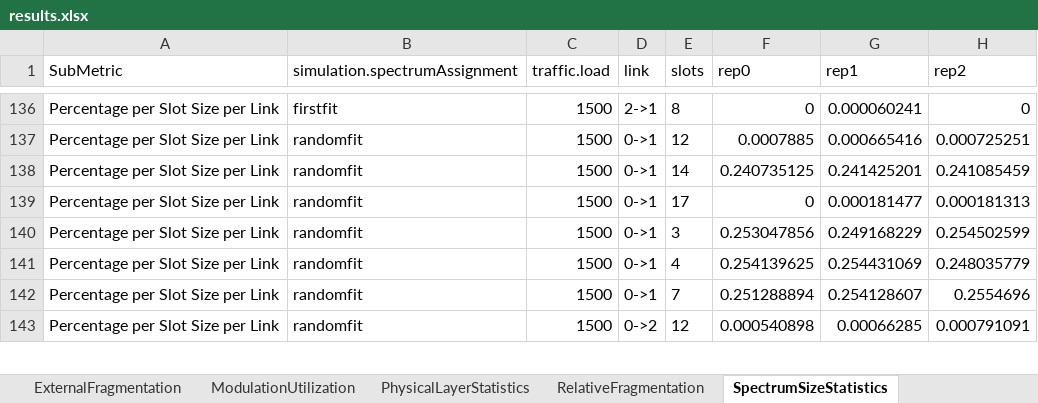
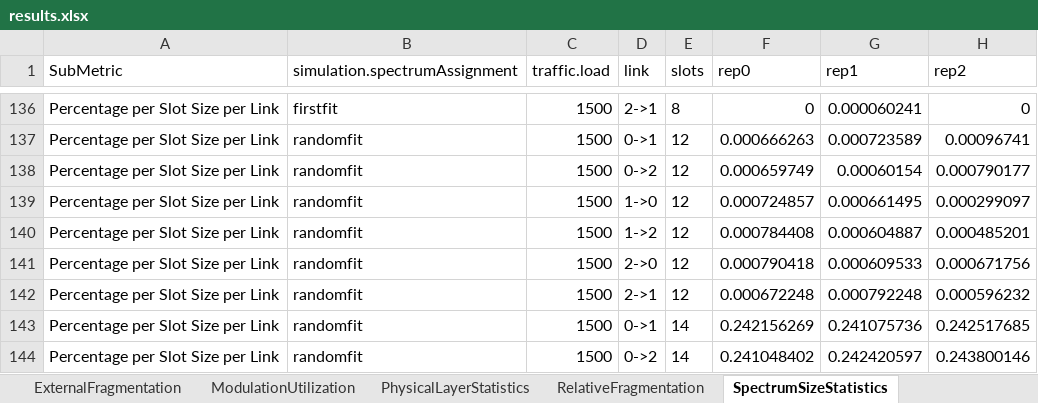
Before and after one commit to iallengabio/SNetS2, an Excel workbook: experiments/experiment01/results.xlsx, sheet SpectrumSizeStatistics, drawn as a sheet; only a part is shown, gaps mark what is left out; values as stored, in another font and other column widths than the file's, no borders; addresses are those after the commit; the diff covers the shown part only; the diff names each change by its address in the sheet, - before the commit and + after, or states it on an @@ line.

```diff
--- a/experiments/experiment01/results.xlsx (sheet SpectrumSizeStatistics)
+++ b/experiments/experiment01/results.xlsx (sheet SpectrumSizeStatistics)
-F137 (rep0): 0.0007885
+F137 (rep0): 0.000666263
-G137 (rep1): 0.000665416
+G137 (rep1): 0.000723589
-H137 (rep2): 0.000725251
+H137 (rep2): 0.00096741
+row 138: Percentage per Slot Size per Link | randomfit | 1500 | 0->2 | 12 | 0.000659749 | 0.00060154 | 0.000790177
-D139 (link): 0->1
+D139 (link): 1->0
-E139 (slots): 14
+E139 (slots): 12
-F139 (rep0): 0.240735125
+F139 (rep0): 0.000724857
-G139 (rep1): 0.241425201
+G139 (rep1): 0.000661495
-H139 (rep2): 0.241085459
+H139 (rep2): 0.000299097
-D140 (link): 0->1
+D140 (link): 1->2
-E140 (slots): 17
+E140 (slots): 12
-F140 (rep0): 0
+F140 (rep0): 0.000784408
-G140 (rep1): 0.000181477
+G140 (rep1): 0.000604887
-H140 (rep2): 0.000181313
+H140 (rep2): 0.000485201
-D141 (link): 0->1
+D141 (link): 2->0
-E141 (slots): 3
+E141 (slots): 12
-F141 (rep0): 0.253047856
+F141 (rep0): 0.000790418
-G141 (rep1): 0.249168229
+G141 (rep1): 0.000609533
-H141 (rep2): 0.254502599
+H141 (rep2): 0.000671756
-D142 (link): 0->1
+D142 (link): 2->1
-E142 (slots): 4
+E142 (slots): 12
-F142 (rep0): 0.254139625
+F142 (rep0): 0.000672248
-G142 (rep1): 0.254431069
+G142 (rep1): 0.000792248
-H142 (rep2): 0.248035779
+H142 (rep2): 0.000596232
-E143 (slots): 7
+E143 (slots): 14
-F143 (rep0): 0.251288894
+F143 (rep0): 0.242156269
-G143 (rep1): 0.254128607
+G143 (rep1): 0.241075736
-H143 (rep2): 0.2554696
+H143 (rep2): 0.242517685
-E144 (slots): 12
+E144 (slots): 14
-F144 (rep0): 0.000540898
+F144 (rep0): 0.241048402
-G144 (rep1): 0.00066285
+G144 (rep1): 0.242420597
-H144 (rep2): 0.000791091
+H144 (rep2): 0.243800146
```
Also changed, not shown: 12 added rows, 13 removed rows, 90 moved rows and 347 edited cells elsewhere in this sheet, sheet PhysicalLayerStatistics, sheet ModulationUtilization, sheet ExternalFragmentation, sheet BlockingProbability, sheet SpectrumUtilization, sheet RelativeFragmentation, 2 more sheets, 19 other files.
